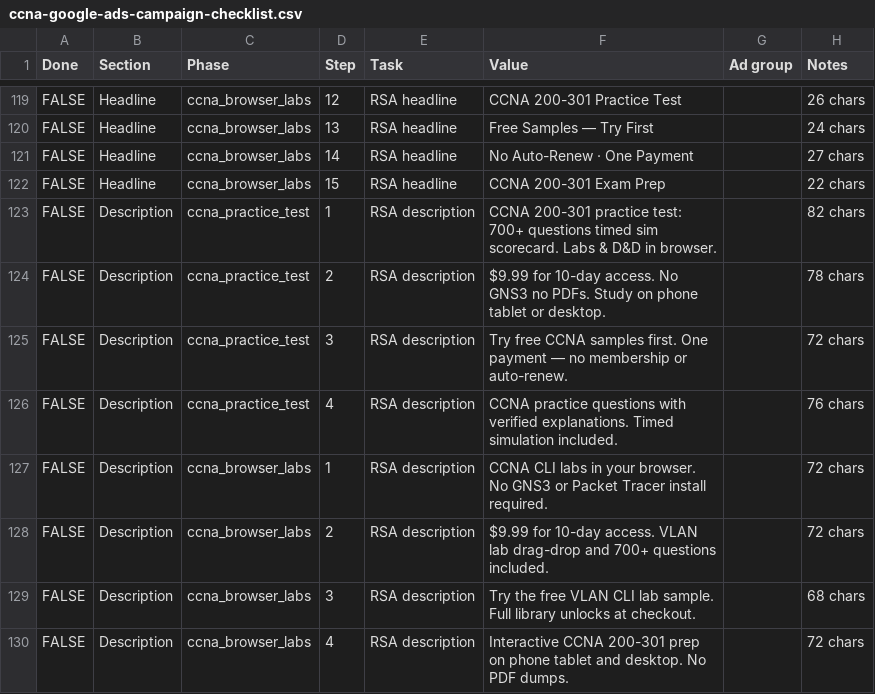
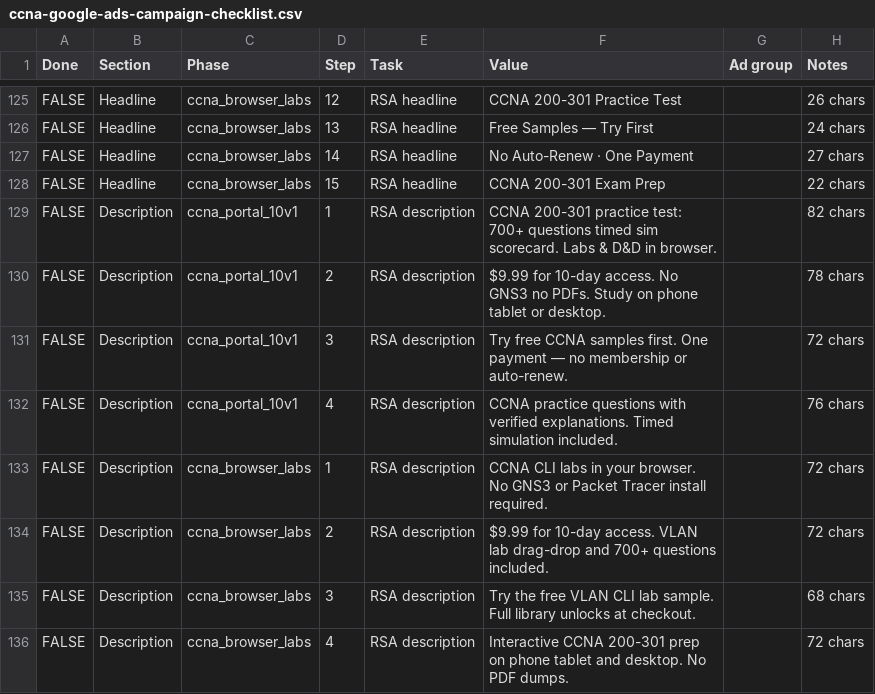
Before and after one commit to georgecwerbacher-sys/becertifiedtoday-main, a CSV file: scripts/ccna-google-ads-campaign-checklist.csv, drawn as a sheet; only a part is shown, gaps mark what is left out; the diff covers the shown part only.

```diff
--- a/scripts/ccna-google-ads-campaign-checklist.csv
+++ b/scripts/ccna-google-ads-campaign-checklist.csv
@@ -122,6 +128,6 @@ FALSE,Headline,ccna_browser_labs,14,RSA headline,No Auto-Renew · One Payment,,2
 FALSE,Headline,ccna_browser_labs,15,RSA headline,CCNA 200-301 Exam Prep,,22 chars
-FALSE,Description,ccna_practice_test,1,RSA description,CCNA 200-301 practice test: 700+ questions timed sim scorecard. Labs & D&D in browser.,,82 chars
-FALSE,Description,ccna_practice_test,2,RSA description,$9.99 for 10-day access. No GNS3 no PDFs. Study on phone tablet or desktop.,,78 chars
-FALSE,Description,ccna_practice_test,3,RSA description,Try free CCNA samples first. One payment — no membership or auto-renew.,,72 chars
-FALSE,Description,ccna_practice_test,4,RSA description,CCNA practice questions with verified explanations. Timed simulation included.,,76 chars
+FALSE,Description,ccna_portal_10v1,1,RSA description,CCNA 200-301 practice test: 700+ questions timed sim scorecard. Labs & D&D in browser.,,82 chars
+FALSE,Description,ccna_portal_10v1,2,RSA description,$9.99 for 10-day access. No GNS3 no PDFs. Study on phone tablet or desktop.,,78 chars
+FALSE,Description,ccna_portal_10v1,3,RSA description,Try free CCNA samples first. One payment — no membership or auto-renew.,,72 chars
+FALSE,Description,ccna_portal_10v1,4,RSA description,CCNA practice questions with verified explanations. Timed simulation included.,,76 chars
 FALSE,Description,ccna_browser_labs,1,RSA description,CCNA CLI labs in your browser. No GNS3 or Packet Tracer install required.,,72 chars
```
Also changed, not shown: 6 added rows and 39 edited cells elsewhere in this file, 30 other files.
